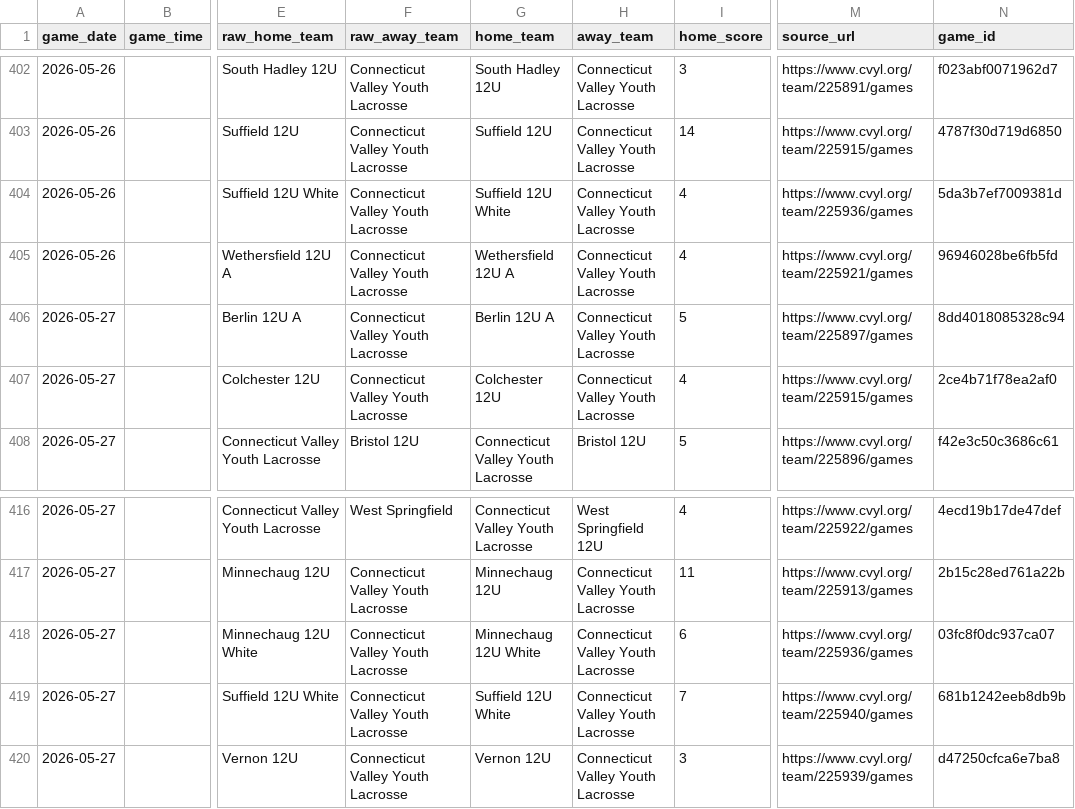
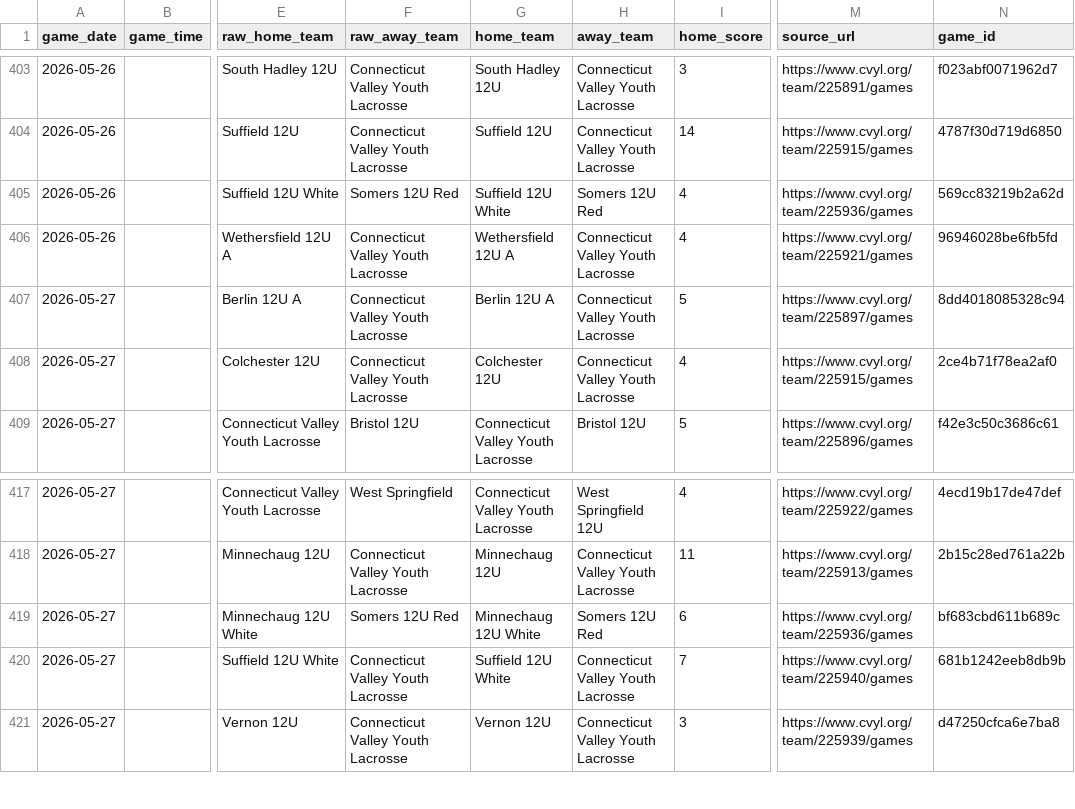
Before and after one commit to Benjaminrussell7/cvyl-prediction-dashboard, a CSV file: data/processed/cvyl_completed_games.csv, drawn as a sheet; only a part is shown, gaps mark what is left out; addresses are those after the commit; the diff covers the shown part only; the diff names each change by its address in the sheet, - before the commit and + after, or states it on an @@ line.

```diff
--- a/data/processed/cvyl_completed_games.csv
+++ b/data/processed/cvyl_completed_games.csv
-F405 (raw_away_team): Connecticut Valley Youth Lacrosse
+F405 (raw_away_team): Somers 12U Red
-H405 (away_team): Connecticut Valley Youth Lacrosse
+H405 (away_team): Somers 12U Red
-N405 (game_id): 5da3b7ef7009381d
+N405 (game_id): 569cc83219b2a62d
-F419 (raw_away_team): Connecticut Valley Youth Lacrosse
+F419 (raw_away_team): Somers 12U Red
-H419 (away_team): Connecticut Valley Youth Lacrosse
+H419 (away_team): Somers 12U Red
-N419 (game_id): 03fc8f0dc937ca07
+N419 (game_id): bf683cbd611b689c
```
Also changed, not shown: 5 added rows, 4 removed rows and 12 edited cells elsewhere in this file, data/processed/cvyl_backtest.csv, data/processed/cvyl_games.csv, 18 other files.
